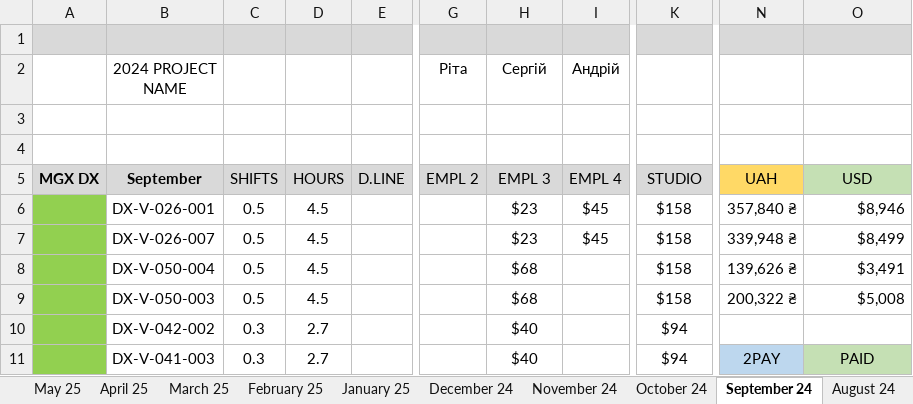
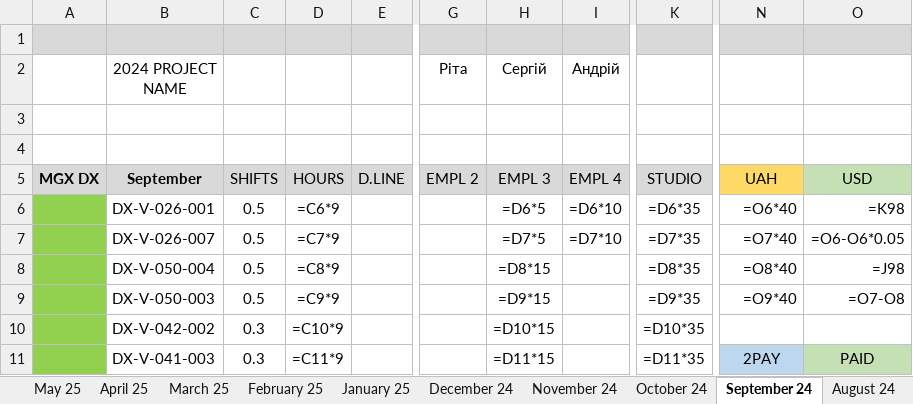
Before and after one commit to lisenbart/lg-board, an Excel workbook: data/finance/SUPERPLAY_MGX_Calculator.xlsx, sheet September 24, drawn as a sheet; only a part is shown, gaps mark what is left out; values as stored, in another font and other column widths than the file's, no borders; formulas without a stored value are shown as written; the diff covers the shown part only; the diff names each change by its address in the sheet, - before the commit and + after, or states it on an @@ line.

```diff
--- a/data/finance/SUPERPLAY_MGX_Calculator.xlsx (sheet September 24)
+++ b/data/finance/SUPERPLAY_MGX_Calculator.xlsx (sheet September 24)
-D6: 4.5
+D6: =C6*9
-H6 (Сергій): $23
+H6 (Сергій): =D6*5
-I6 (Андрій): $45
+I6 (Андрій): =D6*10
-K6: $158
+K6: =D6*35
-N6: 357,840 ₴
+N6: =O6*40
-O6: $8,946
+O6: =K98
-D7: 4.5
+D7: =C7*9
-H7 (Сергій): $23
+H7 (Сергій): =D7*5
-I7 (Андрій): $45
+I7 (Андрій): =D7*10
-K7: $158
+K7: =D7*35
-N7: 339,948 ₴
+N7: =O7*40
-O7: $8,499
+O7: =O6-O6*0.05
-D8: 4.5
+D8: =C8*9
-H8 (Сергій): $68
+H8 (Сергій): =D8*15
-K8: $158
+K8: =D8*35
-N8: 139,626 ₴
+N8: =O8*40
-O8: $3,491
+O8: =J98
-D9: 4.5
+D9: =C9*9
-H9 (Сергій): $68
+H9 (Сергій): =D9*15
-K9: $158
+K9: =D9*35
-N9: 200,322 ₴
+N9: =O9*40
-O9: $5,008
+O9: =O7-O8
-D10: 2.7
+D10: =C10*9
-H10 (Сергій): $40
+H10 (Сергій): =D10*15
-K10: $94
+K10: =D10*35
-D11: 2.7
+D11: =C11*9
-H11 (Сергій): $40
+H11 (Сергій): =D11*15
-K11: $94
+K11: =D11*35
```
Also changed, not shown: 2 added rows, 2 removed rows and 247 edited cells elsewhere in this sheet, sheet February 25, sheet June 2026, sheet April 2026, sheet January 2026, sheet May 2026, sheet April 25, 21 more sheets, other sheet tabs, data/SP_MGX_check.xlsx, data/mirror/SP_MGX_check.xlsx, 14 other files.
